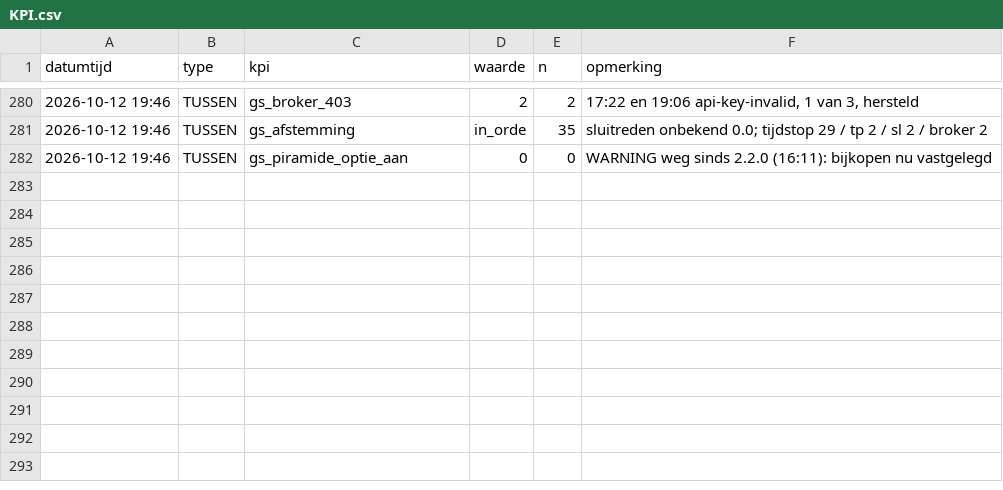
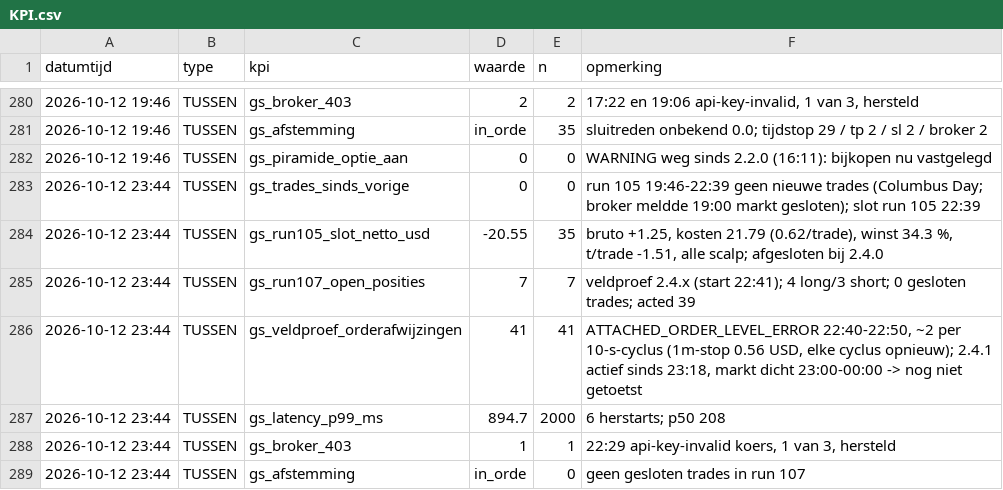
Before and after one commit to Roedie84/ha-gold-scalper, a CSV file: KPI.csv, drawn as a sheet; only a part is shown, gaps mark what is left out.

```diff
--- a/KPI.csv
+++ b/KPI.csv
@@ -282 +282,8 @@ datumtijd,type,kpi,waarde,n,opmerking
 2026-10-12 19:46,TUSSEN,gs_piramide_optie_aan,0,0,"WARNING weg sinds 2.2.0 (16:11): bijkopen nu vastgelegd"
+2026-10-12 23:44,TUSSEN,gs_trades_sinds_vorige,0,0,"run 105 19:46-22:39 geen nieuwe trades (Columbus Day; broker meldde 19:00 markt gesloten); slot run 105 22:39"
+2026-10-12 23:44,TUSSEN,gs_run105_slot_netto_usd,-20.55,35,"bruto +1.25, kosten 21.79 (0.62/trade), winst 34.3 %, t/trade -1.51, alle scalp; afgesloten bij 2.4.0"
+2026-10-12 23:44,TUSSEN,gs_run107_open_posities,7,7,"veldproef 2.4.x (start 22:41); 4 long/3 short; 0 gesloten trades; acted 39"
+2026-10-12 23:44,TUSSEN,gs_veldproef_orderafwijzingen,41,41,"ATTACHED_ORDER_LEVEL_ERROR 22:40-22:50, ~2 per 10-s-cyclus (1m-stop 0.56 USD, elke cyclus opnieuw); 2.4.1 actief sinds 23:18, markt dicht 23:00-00:00 -> nog niet getoetst"
+2026-10-12 23:44,TUSSEN,gs_latency_p99_ms,894.7,2000,"6 herstarts; p50 208"
+2026-10-12 23:44,TUSSEN,gs_broker_403,1,1,"22:29 api-key-invalid koers, 1 van 3, hersteld"
+2026-10-12 23:44,TUSSEN,gs_afstemming,in_orde,0,"geen gesloten trades in run 107"
```
Also changed, not shown: 2 other files.
